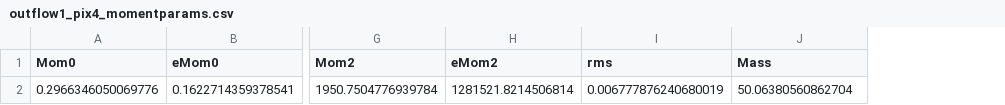
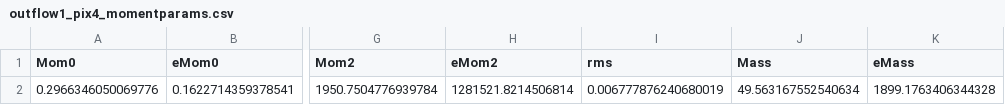
Before and after one commit to rclevy/M82_CII, a CSV file: Data/Outflow_Pointings/CII_Moments/outflow1_pix4_momentparams.csv, drawn as a sheet; only a part is shown, gaps mark what is left out; the diff names each change by its address in the sheet, - before the commit and + after, or states it on an @@ line.

```diff
--- a/Data/Outflow_Pointings/CII_Moments/outflow1_pix4_momentparams.csv
+++ b/Data/Outflow_Pointings/CII_Moments/outflow1_pix4_momentparams.csv
+column K (eMass), row 2: 1899.1763406344328
-J2 (Mass): 50.06380560862704
+J2 (Mass): 49.563167552540634
```
Also changed, not shown: Data/Outflow_Pointings/CII/outflow1_Mass_ColumnDensities.csv, Data/Outflow_Pointings/CII_Moments/outflow1_momentparams.csv, 38 other files.
